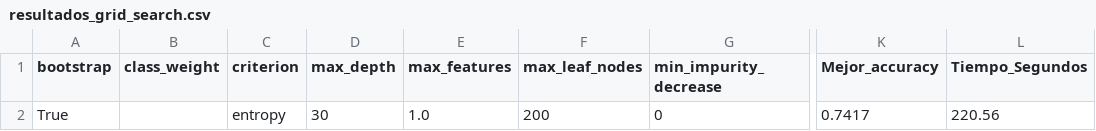
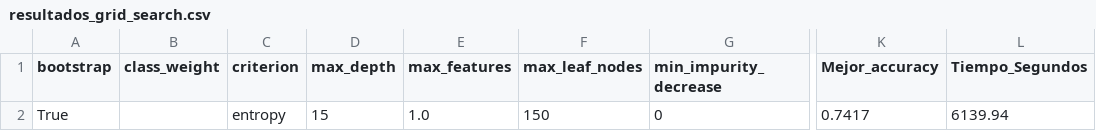
Before and after one commit to yerayguerreroo/Metaheuristicas, a CSV file: P2/grid_search/resultados_grid_search.csv, drawn as a sheet; only a part is shown, gaps mark what is left out; the diff names each change by its address in the sheet, - before the commit and + after, or states it on an @@ line.

Commit message:
Cambio de 2 valores por hiperparametro a 3 en grid search

```diff
--- a/P2/grid_search/resultados_grid_search.csv
+++ b/P2/grid_search/resultados_grid_search.csv
-D2 (max_depth): 30
+D2 (max_depth): 15
-F2 (max_leaf_nodes): 200
+F2 (max_leaf_nodes): 150
-L2 (Tiempo_Segundos): 220.56
+L2 (Tiempo_Segundos): 6139.94
```
Also changed, not shown: 1 other file.
